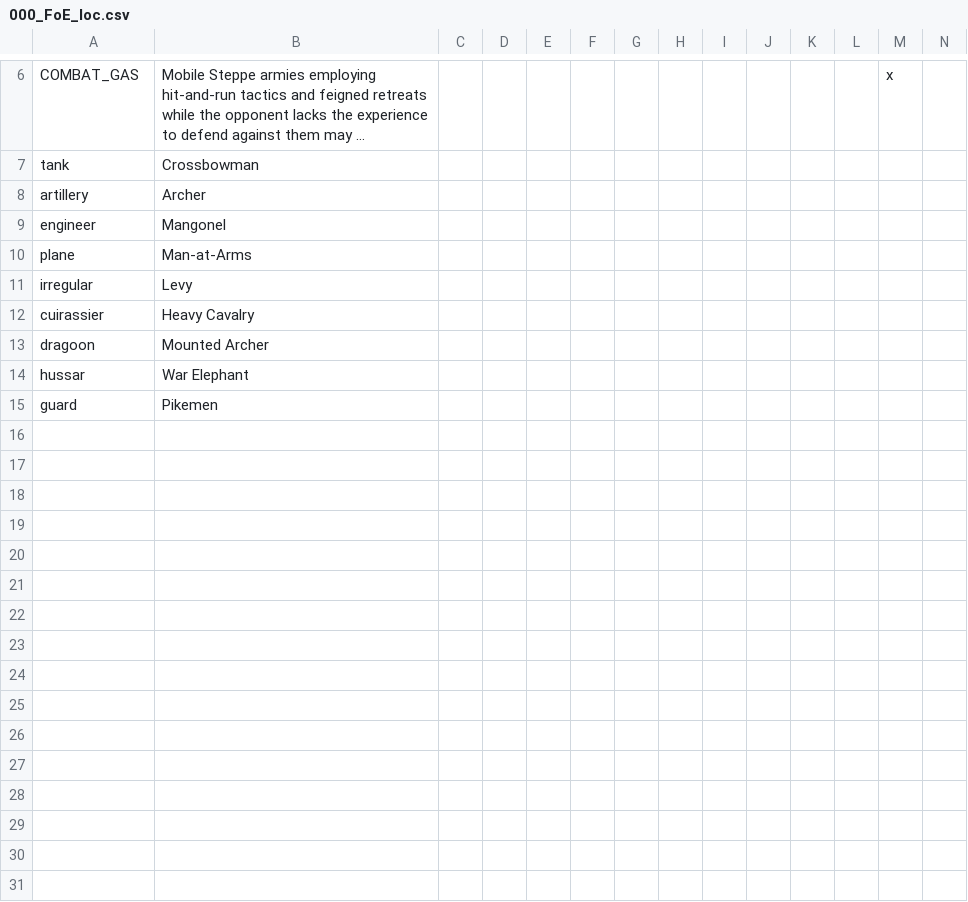
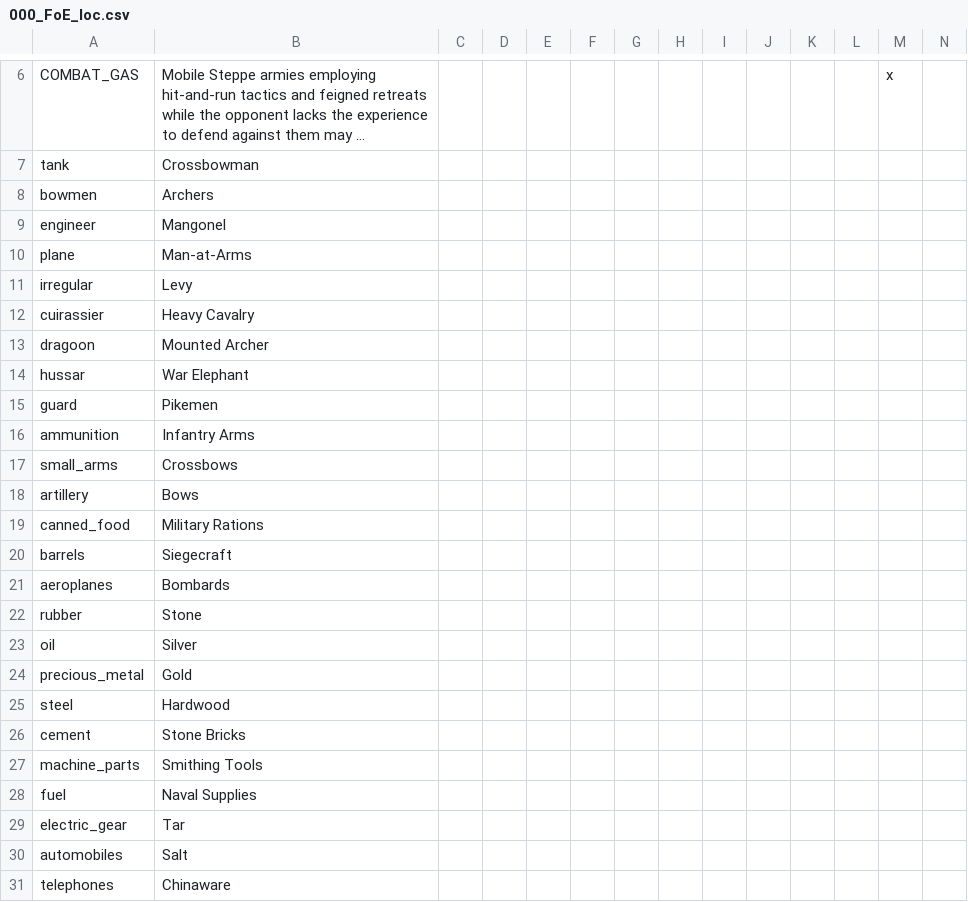
Before and after one commit to DoniDanger/Knights-and-Muskets, a CSV file: Knights and Muskets/localisation/000_FoE_loc.csv, drawn as a sheet; only a part is shown, gaps mark what is left out; long unchanged cells end in …; removed rows and columns are numbered as before the commit, all else as after; the diff names each change by its address in the sheet, - before the commit and + after, or states it on an @@ line.

```diff
--- a/Knights and Muskets/localisation/000_FoE_loc.csv
+++ b/Knights and Muskets/localisation/000_FoE_loc.csv
-row 8: artillery | Archer
+row 8: bowmen | Archers
+row 16: ammunition | Infantry Arms
+row 17: small_arms | Crossbows
+row 18: artillery | Bows
+row 19: canned_food | Military Rations
+row 20: barrels | Siegecraft
+row 21: aeroplanes | Bombards
+row 22: rubber | Stone
+row 23: oil | Silver
+row 24: precious_metal | Gold
+row 25: steel | Hardwood
+row 26: cement | Stone Bricks
+row 27: machine_parts | Smithing Tools
+row 28: fuel | Naval Supplies
+row 29: electric_gear | Tar
+row 30: automobiles | Salt
+row 31: telephones | Chinaware
```
Also changed, not shown: 26 other files.
